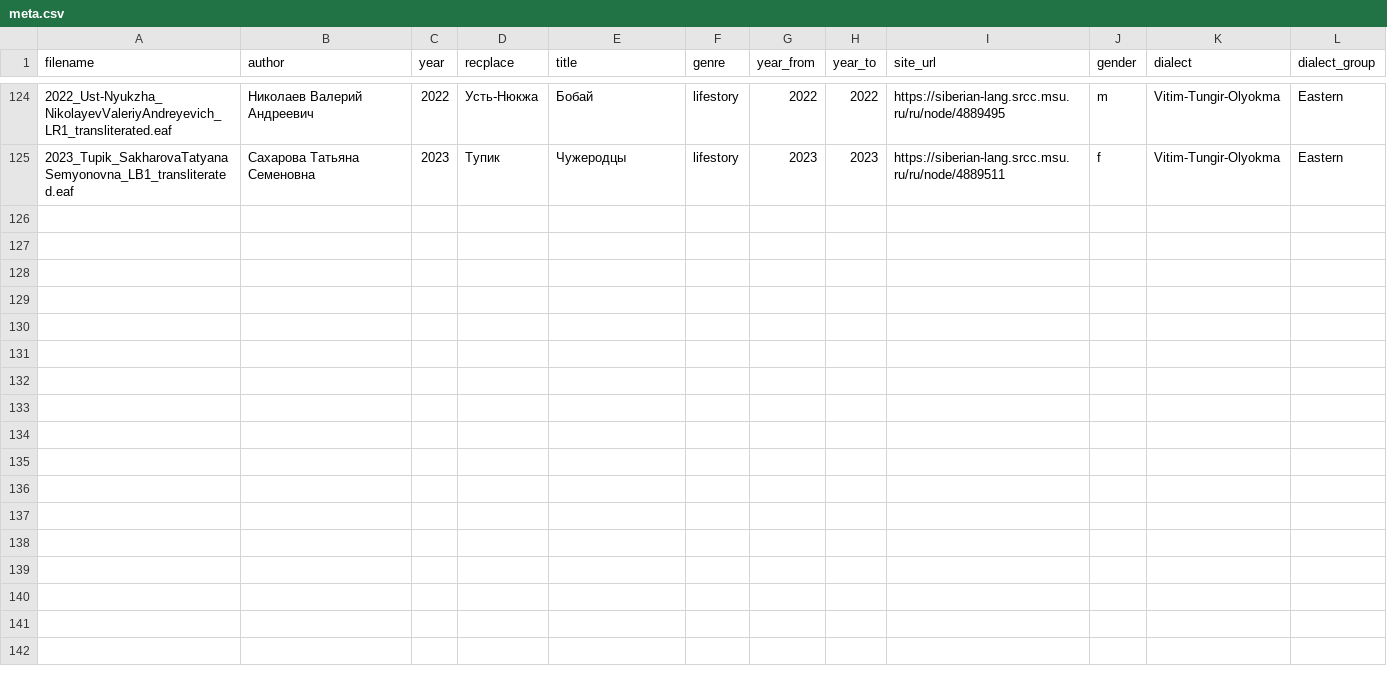
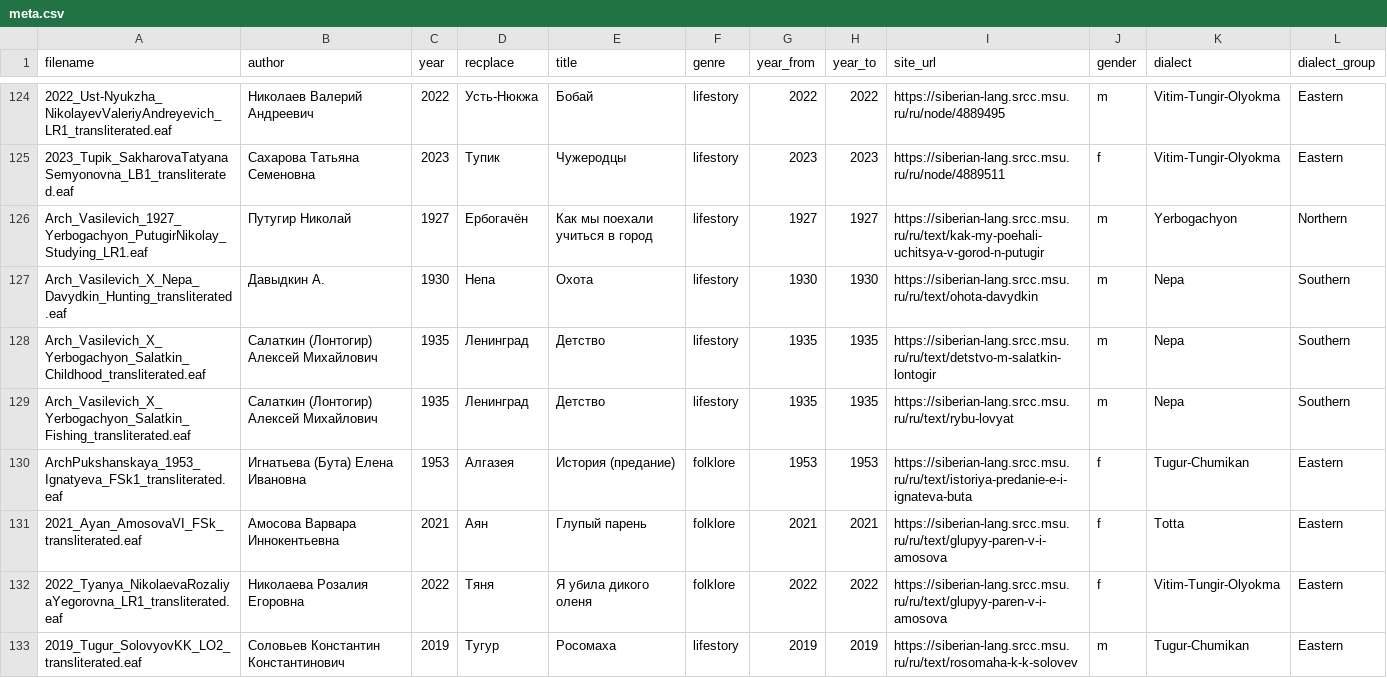
Before and after one commit to gisly/evenki_tsakorpus2, a CSV file: corpus/evenki/meta.csv, drawn as a sheet; only a part is shown, gaps mark what is left out; the diff names each change by its address in the sheet, - before the commit and + after, or states it on an @@ line.

Commit message:
Added new texts and dialects

```diff
--- a/corpus/evenki/meta.csv
+++ b/corpus/evenki/meta.csv
+row 126: Arch_Vasilevich_1927_Yerbogachyon_PutugirNikolay_Studying_LR1.eaf | Путугир Николай | 1927 | Ербогачён | Как мы поехали учиться в город | lifestory | 1927 | 1927 | https://siberian-lang.srcc.msu.ru/ru/text/kak-my-poehali-uchitsya-v-gorod-n-putugir | m | Yerbogachyon | Northern
+row 127: Arch_Vasilevich_X_Nepa_Davydkin_Hunting_transliterated.eaf | Давыдкин А. | 1930 | Непа | Охота | lifestory | 1930 | 1930 | https://siberian-lang.srcc.msu.ru/ru/text/ohota-davydkin | m | Nepa | Southern
+row 128: Arch_Vasilevich_X_Yerbogachyon_Salatkin_Childhood_transliterated.eaf | Салаткин (Лонтогир) Алексей Михайлович | 1935 | Ленинград | Детство | lifestory | 1935 | 1935 | https://siberian-lang.srcc.msu.ru/ru/text/detstvo-m-salatkin-lontogir | m | Nepa | Southern
+row 129: Arch_Vasilevich_X_Yerbogachyon_Salatkin_Fishing_transliterated.eaf | Салаткин (Лонтогир) Алексей Михайлович | 1935 | Ленинград | Детство | lifestory | 1935 | 1935 | https://siberian-lang.srcc.msu.ru/ru/text/rybu-lovyat | m | Nepa | Southern
+row 130: ArchPukshanskaya_1953_Ignatyeva_FSk1_transliterated.eaf | Игнатьева (Бута) Елена Ивановна | 1953 | Алгазея | История (предание) | folklore | 1953 | 1953 | https://siberian-lang.srcc.msu.ru/ru/text/istoriya-predanie-e-i-ignateva-buta | f | Tugur-Chumikan | Eastern
+row 131: 2021_Ayan_AmosovaVI_FSk_transliterated.eaf | Амосова Варвара Иннокентьевна | 2021 | Аян | Глупый парень | folklore | 2021 | 2021 | https://siberian-lang.srcc.msu.ru/ru/text/glupyy-paren-v-i-amosova | f | Totta | Eastern
+row 132: 2022_Tyanya_NikolaevaRozaliyaYegorovna_LR1_transliterated.eaf | Николаева Розалия Егоровна | 2022 | Тяня | Я убила дикого оленя | folklore | 2022 | 2022 | https://siberian-lang.srcc.msu.ru/ru/text/glupyy-paren-v-i-amosova | f | Vitim-Tungir-Olyokma | Eastern
+row 133: 2019_Tugur_SolovyovKK_LO2_transliterated.eaf | Соловьев Константин Константинович | 2019 | Тугур | Росомаха | lifestory | 2019 | 2019 | https://siberian-lang.srcc.msu.ru/ru/text/rosomaha-k-k-solovev | m | Tugur-Chumikan | Eastern
```
Also changed, not shown: 8 other files.
